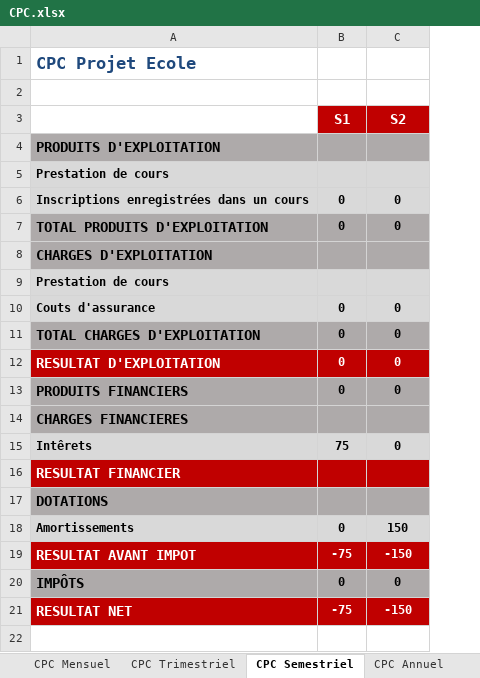
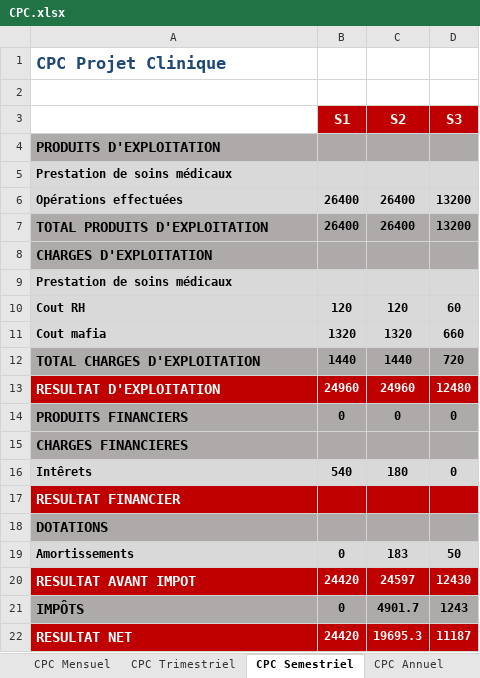
Before and after one commit to theblackhawk2/CFGPlateforme, an Excel workbook: module classe projet/ModulePrincipal/CPC.xlsx, sheet CPC Semestriel, drawn as a sheet; values as stored, in another font and other column widths than the file's, no borders; removed rows and columns are numbered as before the commit, all else as after; the diff names each change by its address in the sheet, - before the commit and + after, or states it on an @@ line.

```diff
--- a/module classe projet/ModulePrincipal/CPC.xlsx (sheet CPC Semestriel)
+++ b/module classe projet/ModulePrincipal/CPC.xlsx (sheet CPC Semestriel)
+column D (S3), row 7: 13200; rows 12-22: 720 | 12480 | 0 |  | 0 |  |  | 50 | 12430 | 1243 | 11187
-A1: CPC Projet Ecole
+A1: CPC Projet Clinique
-A5: Prestation de cours
+A5: Prestation de soins médicaux
-row 6: Inscriptions enregistrées dans un cours | 0 | 0
+row 6: Opérations effectuées | 26400 | 26400 | 13200
-B7 (S1): 0
+B7 (S1): 26400
-C7 (S2): 0
+C7 (S2): 26400
-A9: Prestation de cours
+A9: Prestation de soins médicaux
-row 10: Couts d'assurance | 0 | 0
+row 10: Cout RH | 120 | 120 | 60
+row 11: Cout mafia | 1320 | 1320 | 660
-B12 (S1): 0
+B12 (S1): 1440
-C12 (S2): 0
+C12 (S2): 1440
-B13 (S1): 0
+B13 (S1): 24960
-C13 (S2): 0
+C13 (S2): 24960
-B16 (S1): 75
+B16 (S1): 540
-C16 (S2): 0
+C16 (S2): 180
-C19 (S2): 150
+C19 (S2): 183
-B20 (S1): -75
+B20 (S1): 24420
-C20 (S2): -150
+C20 (S2): 24597
-C21 (S2): 0
+C21 (S2): 4901.7
-B22 (S1): -75
+B22 (S1): 24420
-C22 (S2): -150
+C22 (S2): 19695.3
```
Also changed, not shown: sheet CPC Mensuel, sheet CPC Trimestriel, sheet CPC Annuel, module classe projet/ModulePrincipal/Parametres.xlsx, module classe projet/ModulePrincipal/tft.xlsx, 2 other files.
